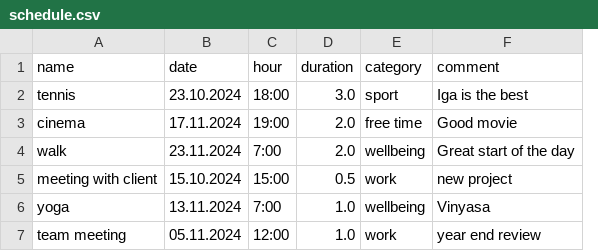
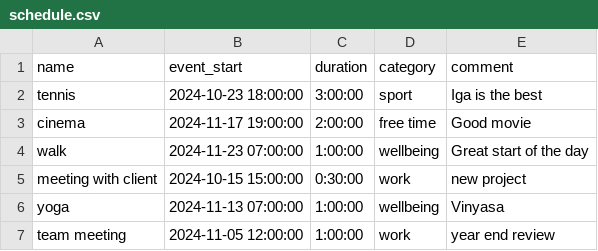
Before and after one commit to juliajablonska/PythonChallenge, a CSV file: schedule.csv, drawn as a sheet; removed rows and columns are numbered as before the commit, all else as after; the diff names each change by its address in the sheet, - before the commit and + after, or states it on an @@ line.

Commit message:
Add files via upload
2024-10-16 updated version

```diff
--- a/schedule.csv
+++ b/schedule.csv
-column B (date), rows 2-7: 23.10.2024 | 17.11.2024 | 23.11.2024 | 15.10.2024 | 13.11.2024 | 05.11.2024
-column C (hour), rows 2-7: 18:00 | 19:00 | 7:00 | 15:00 | 7:00 | 12:00
+column B (event_start), rows 2-7: 2024-10-23 18:00:00 | 2024-11-17 19:00:00 | 2024-11-23 07:00:00 | 2024-10-15 15:00:00 | 2024-11-13 07:00:00 | 2024-11-05 12:00:00
-C2 (duration): 3.0
+C2 (duration): 3:00:00
-C3 (duration): 2.0
+C3 (duration): 2:00:00
-C4 (duration): 2.0
+C4 (duration): 1:00:00
-C5 (duration): 0.5
+C5 (duration): 0:30:00
-C6:C7 (duration): 1.0
+C6:C7 (duration): 1:00:00
```
